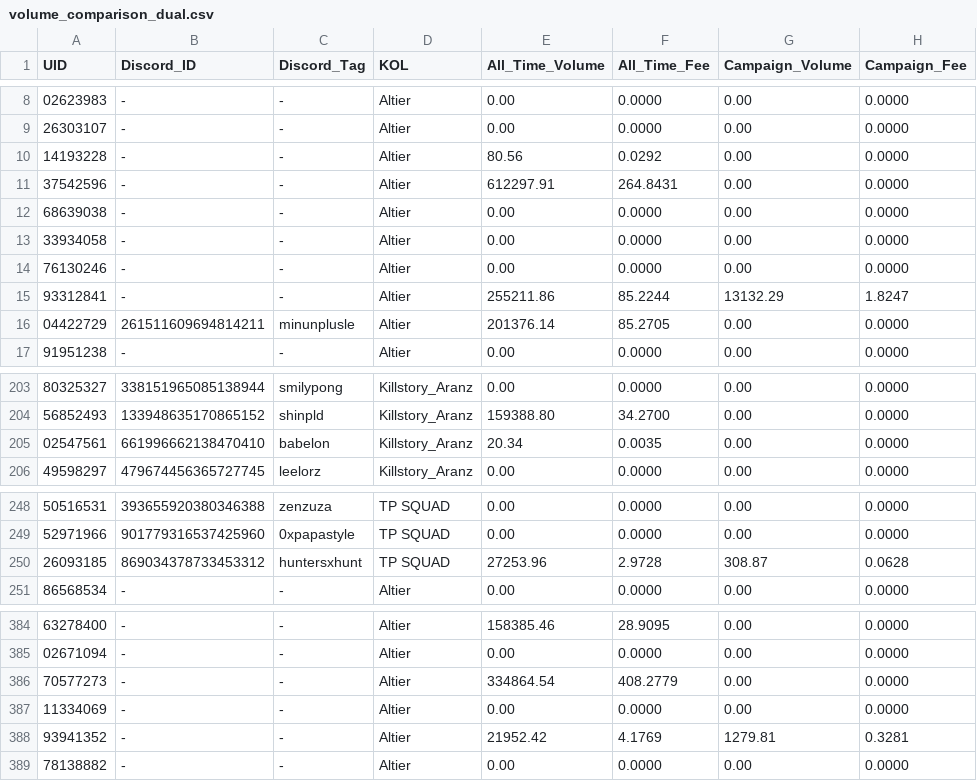
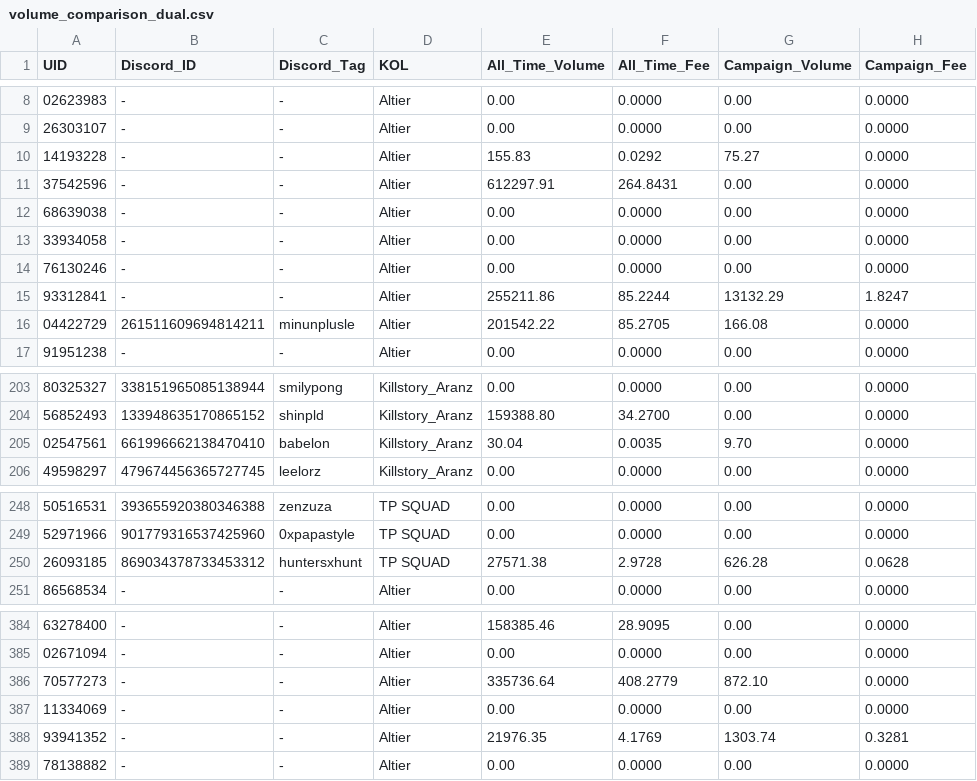
Before and after one commit to altiercenter-lab/Ticket_Studio_Export, a CSV file: volume_comparison_dual.csv, drawn as a sheet; only a part is shown, gaps mark what is left out; the diff covers the shown part only; the diff names each change by its address in the sheet, - before the commit and + after, or states it on an @@ line.

Commit message:
chore(sync): update tickets and campaign volume [8/11/2569 04:23:41]

```diff
--- a/volume_comparison_dual.csv
+++ b/volume_comparison_dual.csv
-E10 (All_Time_Volume): 80.56
+E10 (All_Time_Volume): 155.83
-G10 (Campaign_Volume): 0.00
+G10 (Campaign_Volume): 75.27
-E16 (All_Time_Volume): 201376.14
+E16 (All_Time_Volume): 201542.22
-G16 (Campaign_Volume): 0.00
+G16 (Campaign_Volume): 166.08
-E205 (All_Time_Volume): 20.34
+E205 (All_Time_Volume): 30.04
-G205 (Campaign_Volume): 0.00
+G205 (Campaign_Volume): 9.70
-E250 (All_Time_Volume): 27253.96
+E250 (All_Time_Volume): 27571.38
-G250 (Campaign_Volume): 308.87
+G250 (Campaign_Volume): 626.28
-E386 (All_Time_Volume): 334864.54
+E386 (All_Time_Volume): 335736.64
-G386 (Campaign_Volume): 0.00
+G386 (Campaign_Volume): 872.10
-E388 (All_Time_Volume): 21952.42
+E388 (All_Time_Volume): 21976.35
-G388 (Campaign_Volume): 1279.81
+G388 (Campaign_Volume): 1303.74
```
Also changed, not shown: 4 edited cells elsewhere in this file, all_time_volume.csv, campaign_volume_nov2026.csv, 1 other file.
